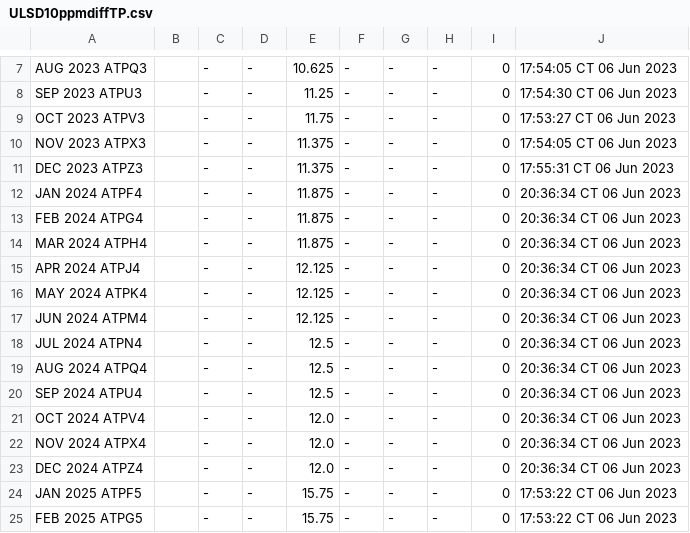
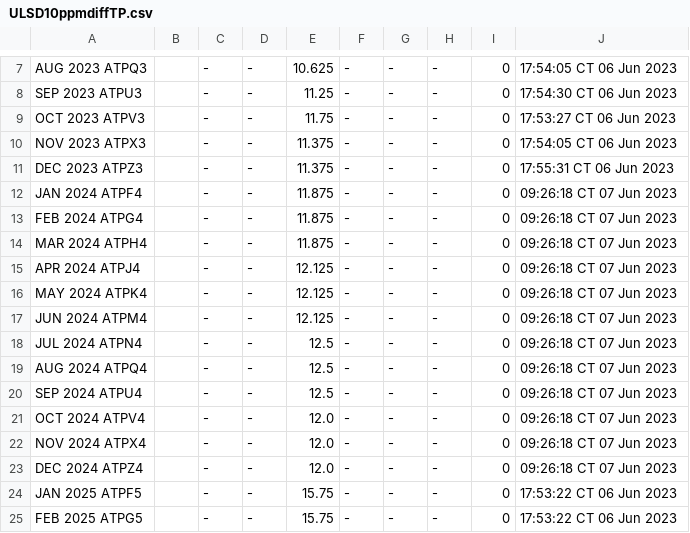
Before and after one commit to GBF-LTD/cmegroup, a CSV file: ULSD10ppmdiffTP.csv, drawn as a sheet; only a part is shown, gaps mark what is left out.

Commit message:
update ULSD10ppmdiffTP.csv

```diff
--- a/ULSD10ppmdiffTP.csv
+++ b/ULSD10ppmdiffTP.csv
@@ -11,14 +11,14 @@ NOV 2023 ATPX3,,-,-,11.375,-,-,-,0,17:54:05 CT  06 Jun 2023
 DEC 2023 ATPZ3,,-,-,11.375,-,-,-,0,17:55:31 CT  06 Jun 2023
-JAN 2024 ATPF4,,-,-,11.875,-,-,-,0,20:36:34 CT  06 Jun 2023
-FEB 2024 ATPG4,,-,-,11.875,-,-,-,0,20:36:34 CT  06 Jun 2023
-MAR 2024 ATPH4,,-,-,11.875,-,-,-,0,20:36:34 CT  06 Jun 2023
-APR 2024 ATPJ4,,-,-,12.125,-,-,-,0,20:36:34 CT  06 Jun 2023
-MAY 2024 ATPK4,,-,-,12.125,-,-,-,0,20:36:34 CT  06 Jun 2023
-JUN 2024 ATPM4,,-,-,12.125,-,-,-,0,20:36:34 CT  06 Jun 2023
-JUL 2024 ATPN4,,-,-,12.5,-,-,-,0,20:36:34 CT  06 Jun 2023
-AUG 2024 ATPQ4,,-,-,12.5,-,-,-,0,20:36:34 CT  06 Jun 2023
-SEP 2024 ATPU4,,-,-,12.5,-,-,-,0,20:36:34 CT  06 Jun 2023
-OCT 2024 ATPV4,,-,-,12.0,-,-,-,0,20:36:34 CT  06 Jun 2023
-NOV 2024 ATPX4,,-,-,12.0,-,-,-,0,20:36:34 CT  06 Jun 2023
-DEC 2024 ATPZ4,,-,-,12.0,-,-,-,0,20:36:34 CT  06 Jun 2023
+JAN 2024 ATPF4,,-,-,11.875,-,-,-,0,09:26:18 CT  07 Jun 2023
+FEB 2024 ATPG4,,-,-,11.875,-,-,-,0,09:26:18 CT  07 Jun 2023
+MAR 2024 ATPH4,,-,-,11.875,-,-,-,0,09:26:18 CT  07 Jun 2023
+APR 2024 ATPJ4,,-,-,12.125,-,-,-,0,09:26:18 CT  07 Jun 2023
+MAY 2024 ATPK4,,-,-,12.125,-,-,-,0,09:26:18 CT  07 Jun 2023
+JUN 2024 ATPM4,,-,-,12.125,-,-,-,0,09:26:18 CT  07 Jun 2023
+JUL 2024 ATPN4,,-,-,12.5,-,-,-,0,09:26:18 CT  07 Jun 2023
+AUG 2024 ATPQ4,,-,-,12.5,-,-,-,0,09:26:18 CT  07 Jun 2023
+SEP 2024 ATPU4,,-,-,12.5,-,-,-,0,09:26:18 CT  07 Jun 2023
+OCT 2024 ATPV4,,-,-,12.0,-,-,-,0,09:26:18 CT  07 Jun 2023
+NOV 2024 ATPX4,,-,-,12.0,-,-,-,0,09:26:18 CT  07 Jun 2023
+DEC 2024 ATPZ4,,-,-,12.0,-,-,-,0,09:26:18 CT  07 Jun 2023
 JAN 2025 ATPF5,,-,-,15.75,-,-,-,0,17:53:22 CT  06 Jun 2023
```
